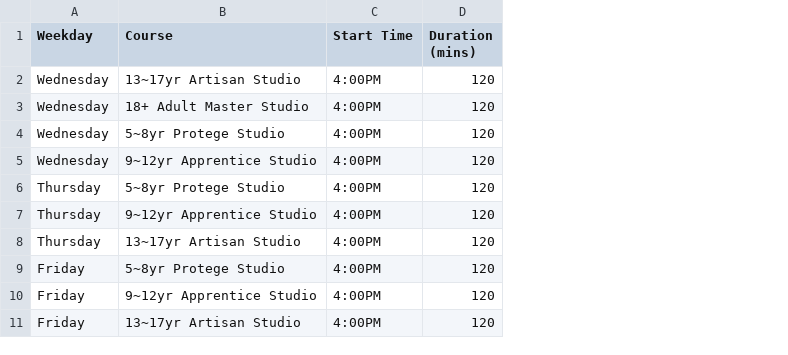
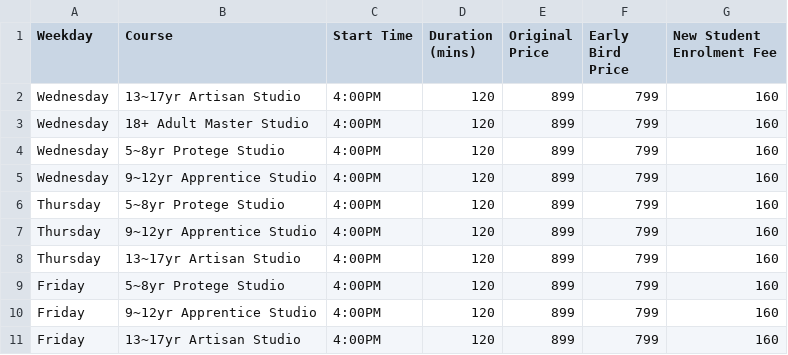
Before and after one commit to changjiang1124/edupulse, a TSV file: term4_enroll_2025/courses_term4_2025.tsv, drawn as a sheet; only a part is shown; the diff names each change by its address in the sheet, - before the commit and + after, or states it on an @@ line.

Commit message:
feat: Implement early bird pricing and email notification controls for enrollments
- Added Early Bird price and deadline fields in course creation/editing.
- Updated enrollment submission confirmation email to indicate pricing type.
- Enhanced WooCommerce product page to display both normal and early bird prices.
- Implemented email sending controls for pending and confirmed enrollment statuses.
- Added manual email sending buttons in enrollment detail view.
- Created a management command to generate courses from TSV file for Term 4 2025.
- Developed a comprehensive enrollment preparation guide for Term 4 2025.
- Added tests for email functionality and manual email endpoint logic.

```diff
--- a/term4_enroll_2025/courses_term4_2025.tsv
+++ b/term4_enroll_2025/courses_term4_2025.tsv
+column E (Original Price), rows 2-11: all 899
+column F (Early Bird Price), rows 2-11: all 799
+column G (New Student Enrolment Fee), rows 2-11: all 160
```
Also changed, not shown: 8 other files.
